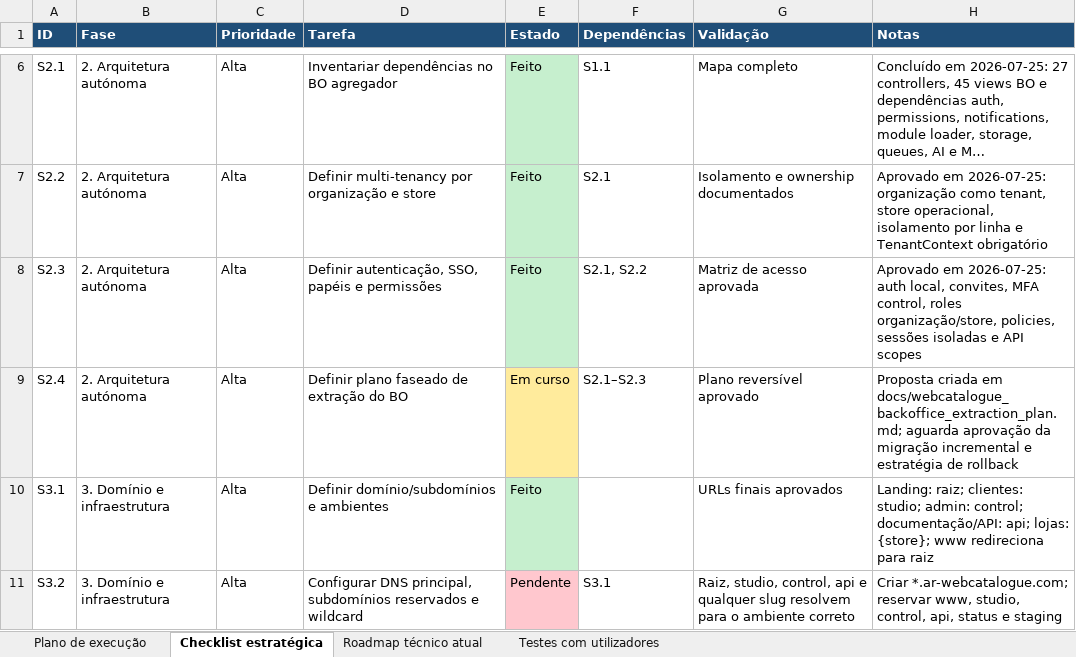
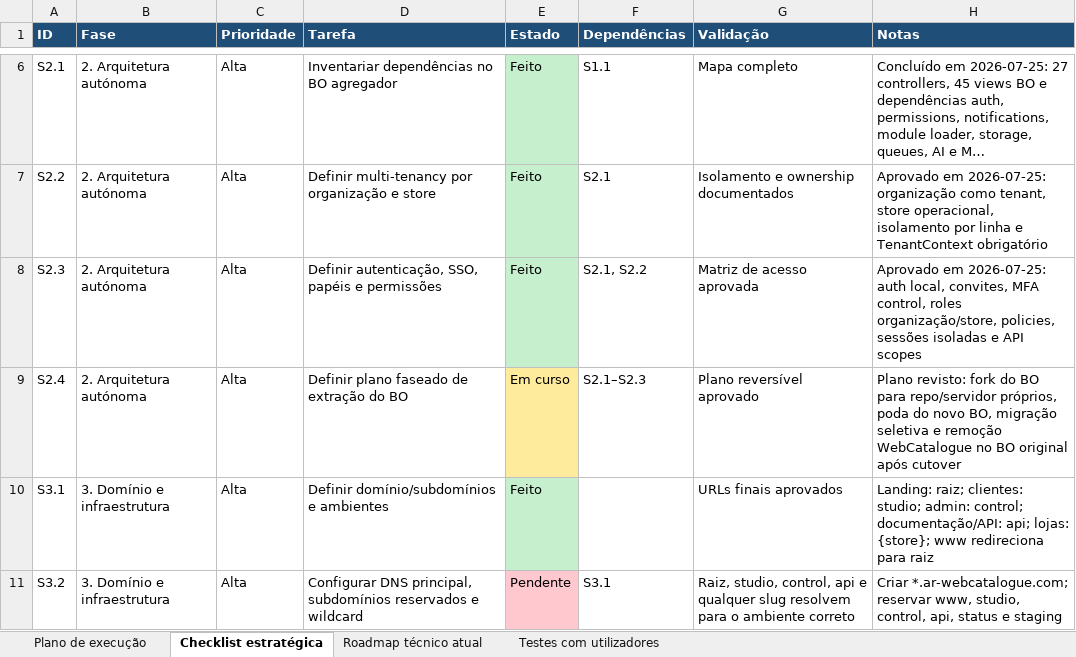
Before and after one commit to wlavv/tools, an Excel workbook: docs/checklist - roadmap organizado.xlsx, sheet Checklist estratégica, drawn as a sheet; only a part is shown, gaps mark what is left out; long unchanged cells end in …; values as stored, in another font and other column widths than the file's, no borders; the diff names each change by its address in the sheet, - before the commit and + after, or states it on an @@ line.

Commit message:
revise WebCatalogue extraction as fork and prune

```diff
--- a/docs/checklist - roadmap organizado.xlsx (sheet Checklist estratégica)
+++ b/docs/checklist - roadmap organizado.xlsx (sheet Checklist estratégica)
-H9 (Notas): Proposta criada em docs/webcatalogue_backoffice_extraction_plan.md; aguarda aprovação da migração incremental e estratégia de rollback
+H9 (Notas): Plano revisto: fork do BO para repo/servidor próprios, poda do novo BO, migração seletiva e remoção WebCatalogue no BO original após cutover
```
Also changed, not shown: 1 other file.
